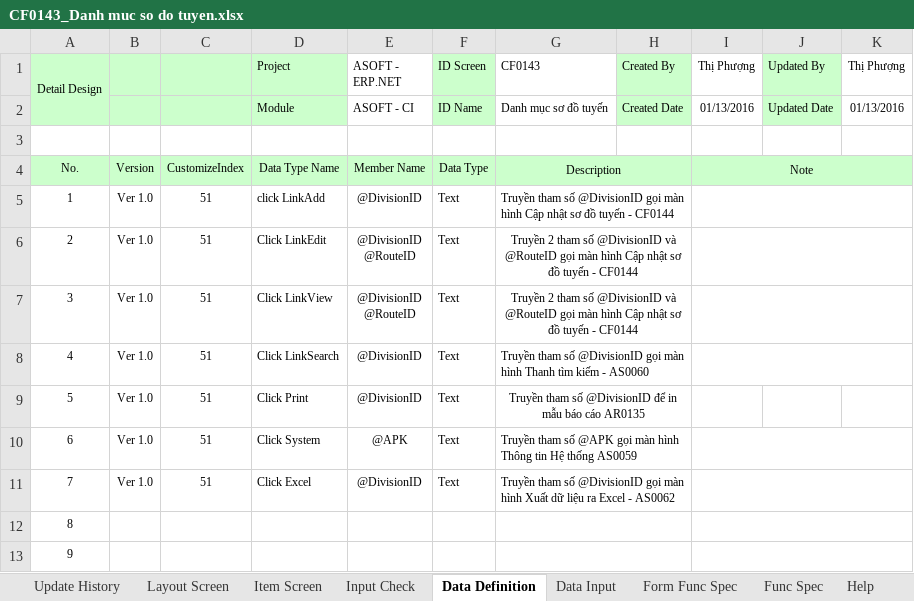
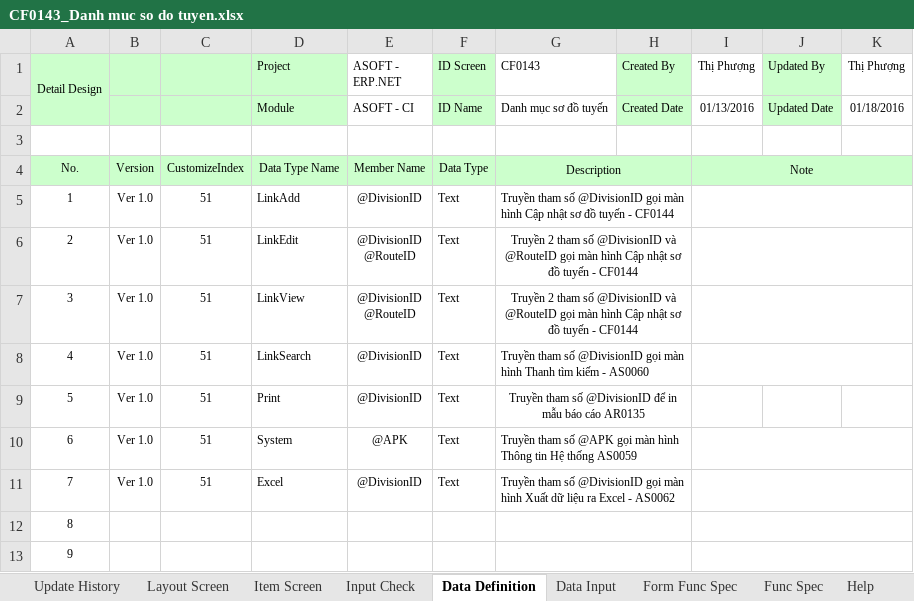
Before and after one commit to ASOFT-Solution/asoft-test-svn, an Excel workbook: 2015/201512/10_DOCUMENT/13_DETAIL_DESIGN/Danh muc so do tuyen/CF0143_Danh muc so do tuyen.xlsx, sheet Data Definition, drawn as a sheet; only a part is shown; values as stored, in another font and other column widths than the file's, no borders; the diff names each change by its address in the sheet, - before the commit and + after, or states it on an @@ line.

```diff
--- a/2015/201512/10_DOCUMENT/13_DETAIL_DESIGN/Danh muc so do tuyen/CF0143_Danh muc so do tuyen.xlsx (sheet Data Definition)
+++ b/2015/201512/10_DOCUMENT/13_DETAIL_DESIGN/Danh muc so do tuyen/CF0143_Danh muc so do tuyen.xlsx (sheet Data Definition)
-K2 (Thị Phượng): 01/13/2016
+K2 (Thị Phượng): 01/18/2016
-D5 (Project): click LinkAdd
+D5 (Project): LinkAdd
-D6 (Project): Click LinkEdit
+D6 (Project): LinkEdit
-D7 (Project): Click LinkView
+D7 (Project): LinkView
-D8 (Project): Click LinkSearch
+D8 (Project): LinkSearch
-D9 (Project): Click Print
+D9 (Project): Print
-D10 (Project): Click System
+D10 (Project): System
-D11 (Project): Click Excel
+D11 (Project): Excel
```
Also changed, not shown: sheet Input Check, sheet Data Input, sheet Item Screen, sheet Update History, sheet Layout Screen, sheet Form Func Spec, charts or pictures, 2015/201512/10_DOCUMENT/13_DETAIL_DESIGN/Cap nhat dia diem/CF0142_BAChecklistERP.xlsx, 2015/201512/10_DOCUMENT/13_DETAIL_DESIGN/Cap nhat dia diem/CF0142_Cap nhat dia diem.xlsx, 14 other files.
